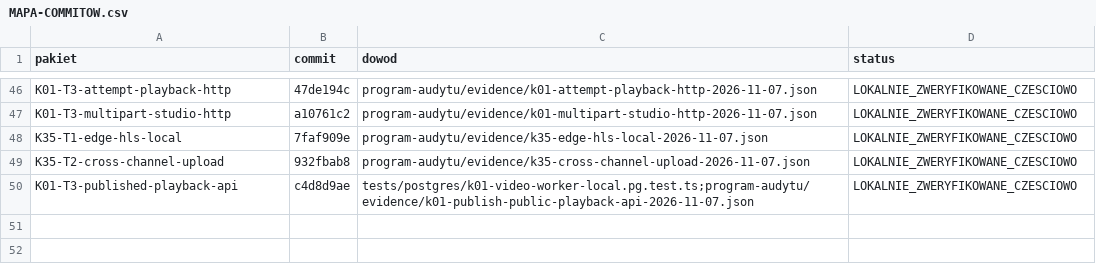
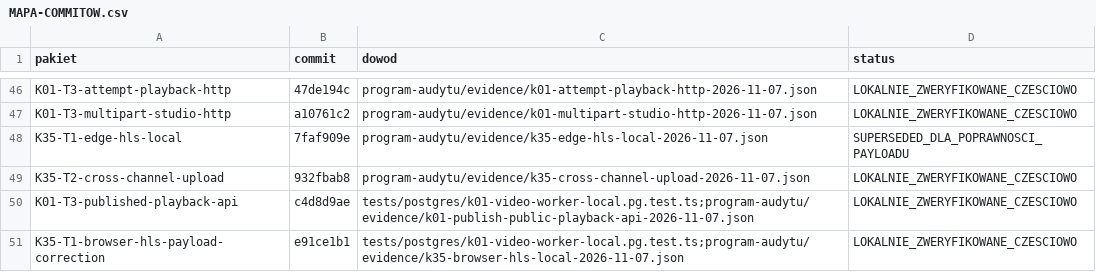
Before and after one commit to pawelekbyra/polutek-pl, a CSV file: docs/audit/2026-11-01-platform-research/program-audytu/MAPA-COMMITOW.csv, drawn as a sheet; only a part is shown, gaps mark what is left out.

```diff
--- a/docs/audit/2026-11-01-platform-research/program-audytu/MAPA-COMMITOW.csv
+++ b/docs/audit/2026-11-01-platform-research/program-audytu/MAPA-COMMITOW.csv
@@ -47,4 +47,5 @@ K01-T3-attempt-playback-http,47de194c,program-audytu/evidence/k01-attempt-playba
 K01-T3-multipart-studio-http,a10761c2,program-audytu/evidence/k01-multipart-studio-http-2026-11-07.json,LOKALNIE_ZWERYFIKOWANE_CZESCIOWO
-K35-T1-edge-hls-local,7faf909e,program-audytu/evidence/k35-edge-hls-local-2026-11-07.json,LOKALNIE_ZWERYFIKOWANE_CZESCIOWO
+K35-T1-edge-hls-local,7faf909e,program-audytu/evidence/k35-edge-hls-local-2026-11-07.json,SUPERSEDED_DLA_POPRAWNOSCI_PAYLOADU
 K35-T2-cross-channel-upload,932fbab8,program-audytu/evidence/k35-cross-channel-upload-2026-11-07.json,LOKALNIE_ZWERYFIKOWANE_CZESCIOWO
 K01-T3-published-playback-api,c4d8d9ae,tests/postgres/k01-video-worker-local.pg.test.ts;program-audytu/evidence/k01-publish-public-playback-api-2026-11-07.json,LOKALNIE_ZWERYFIKOWANE_CZESCIOWO
+K35-T1-browser-hls-payload-correction,e91ce1b1,tests/postgres/k01-video-worker-local.pg.test.ts;program-audytu/evidence/k35-browser-hls-local-2026-11-07.json,LOKALNIE_ZWERYFIKOWANE_CZESCIOWO
```
Also changed, not shown: 7 other files.
